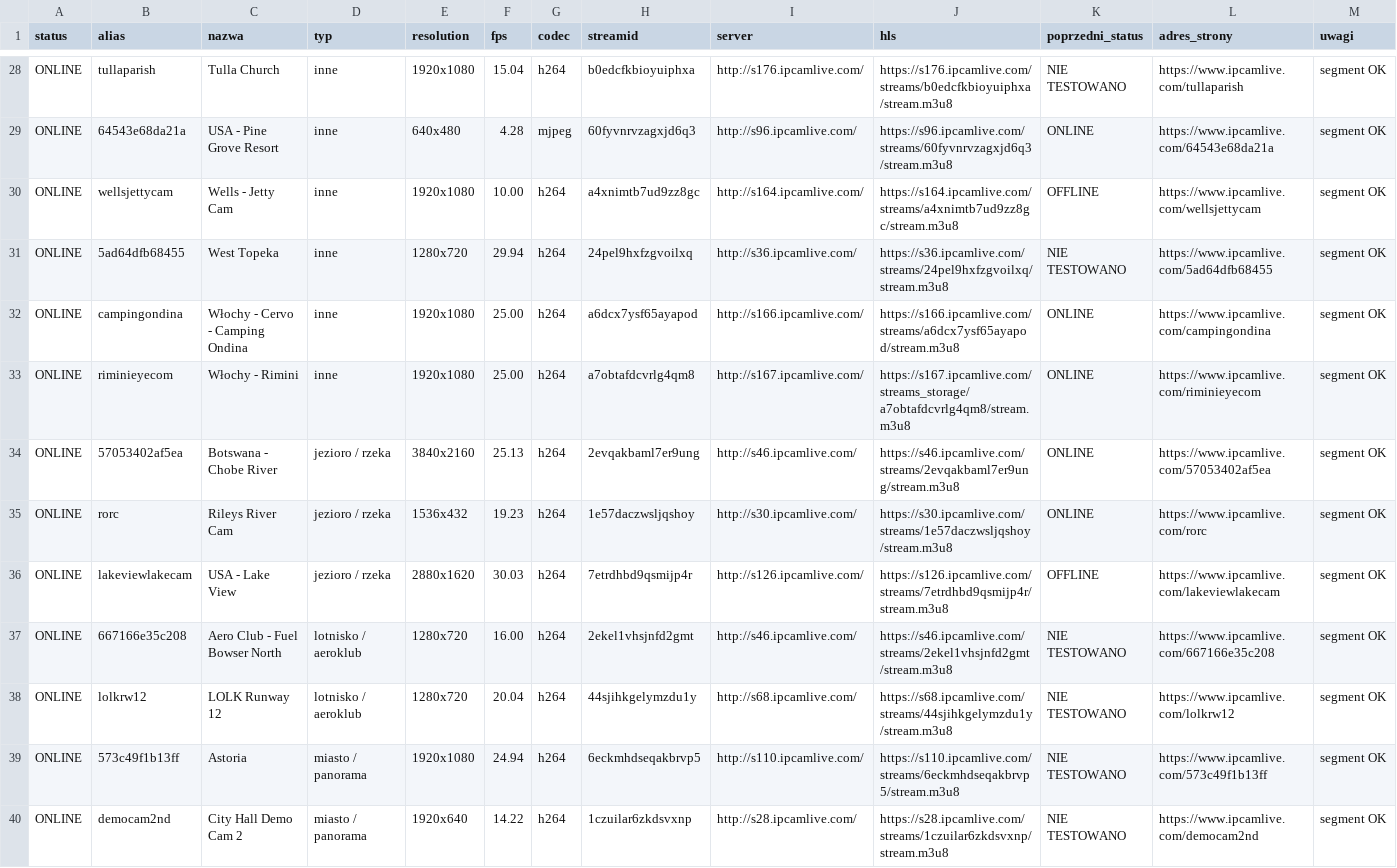
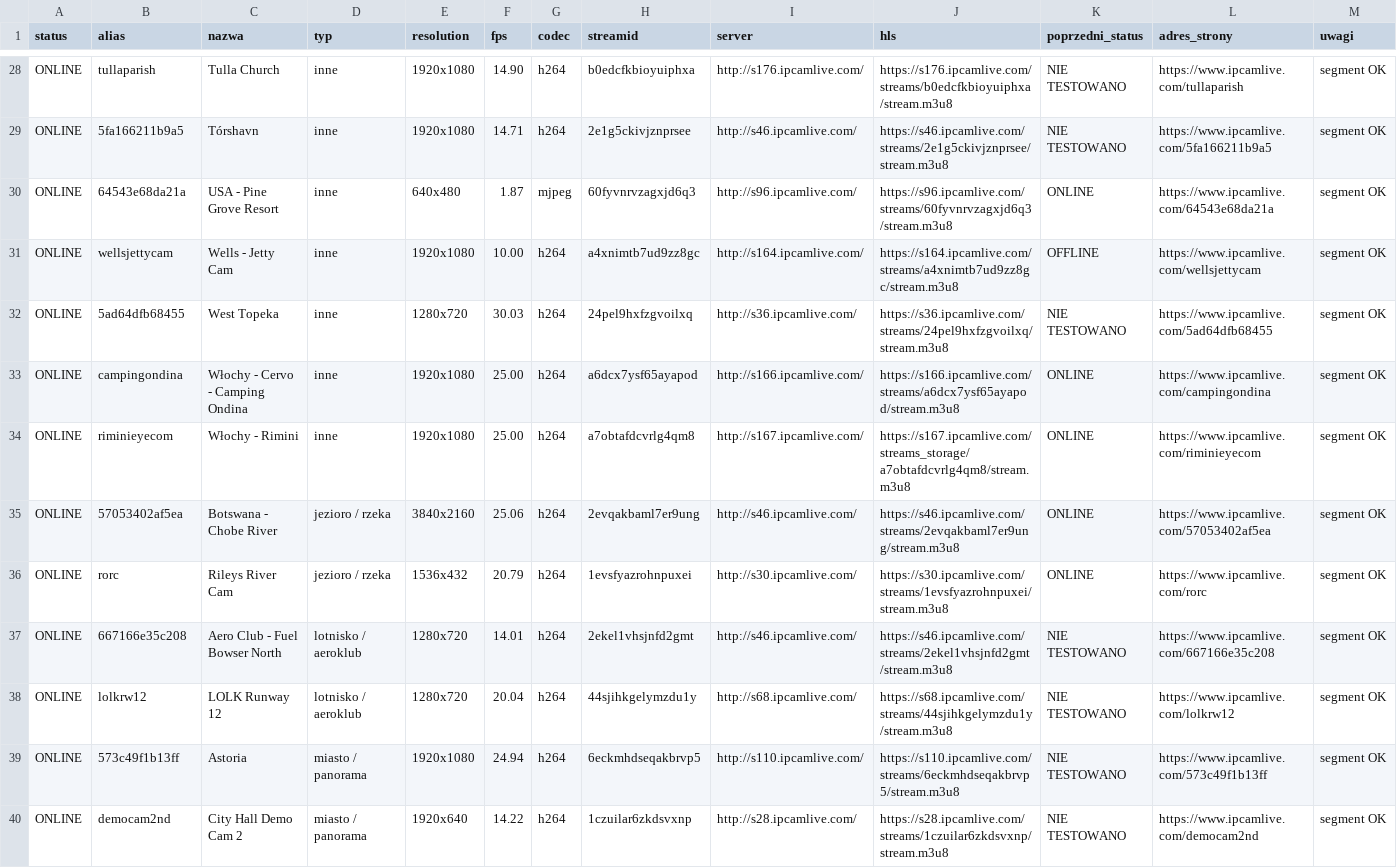
Before and after one commit to mariuszmjm/M3U8-TV-KAMERA-POLSKA, a CSV file: ipcamlive/ipcamlive_online.csv, drawn as a sheet; only a part is shown, gaps mark what is left out; removed rows and columns are numbered as before the commit, all else as after; the diff covers the shown part only; the diff names each change by its address in the sheet, - before the commit and + after, or states it on an @@ line.

```diff
--- a/ipcamlive/ipcamlive_online.csv
+++ b/ipcamlive/ipcamlive_online.csv
-F28 (fps): 15.04
+F28 (fps): 14.90
+row 29: ONLINE | 5fa166211b9a5 | Tórshavn | inne | 1920x1080 | 14.71 | h264 | 2e1g5ckivjznprsee | http://s46.ipcamlive.com/ | https://s46.ipcamlive.com/streams/2e1g5ckivjznprsee/stream.m3u8 | NIE TESTOWANO | https://www.ipcamlive.com/5fa166211b9a5 | segment OK
-F30 (fps): 4.28
+F30 (fps): 1.87
-F32 (fps): 29.94
+F32 (fps): 30.03
-F35 (fps): 25.13
+F35 (fps): 25.06
-F36 (fps): 19.23
+F36 (fps): 20.79
-H36 (streamid): 1e57daczwsljqshoy
+H36 (streamid): 1evsfyazrohnpuxei
-J36 (hls): https://s30.ipcamlive.com/streams/1e57daczwsljqshoy/stream.m3u8
+J36 (hls): https://s30.ipcamlive.com/streams/1evsfyazrohnpuxei/stream.m3u8
-row 36: ONLINE | lakeviewlakecam | USA - Lake View | jezioro / rzeka | 2880x1620 | 30.03 | h264 | 7etrdhbd9qsmijp4r | http://s126.ipcamlive.com/ | https://s126.ipcamlive.com/streams/7etrdhbd9qsmijp4r/stream.m3u8 | OFFLINE | https://www.ipcamlive.com/lakeviewlakecam | segment OK
-F37 (fps): 16.00
+F37 (fps): 14.01
```
Also changed, not shown: 2 added rows, 3 removed rows, 1 moved row and 57 edited cells elsewhere in this file, ipcamlive/ipcamlive_wyniki_wszystkie.csv, 2 other files.
